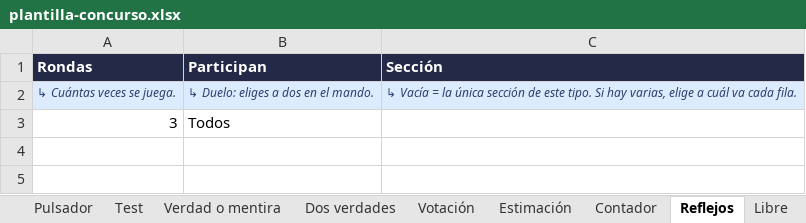
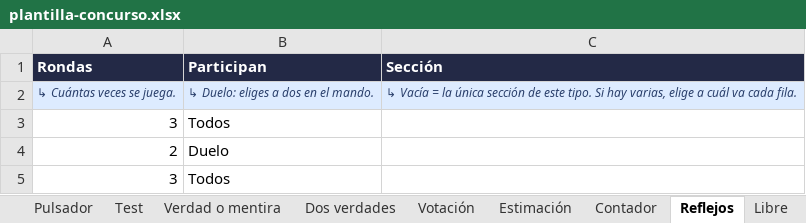
Before and after one commit to RonikGr/EL-CONCURSO-DEL-A-O, an Excel workbook: public/plantilla-concurso.xlsx, sheet Reflejos, drawn as a sheet; values as stored, in another font and other column widths than the file's, no borders; the diff names each change by its address in the sheet, - before the commit and + after, or states it on an @@ line.

```diff
--- a/public/plantilla-concurso.xlsx (sheet Reflejos)
+++ b/public/plantilla-concurso.xlsx (sheet Reflejos)
+row 4: 2 | Duelo
+row 5: 3 | Todos
```
Also changed, not shown: sheet Test, sheet Dos verdades, sheet Estimación, sheet Pulsador, sheet Libre, sheet Concurso, 6 more sheets, other sheet tabs, formulas that keep their value, 32 other files.
